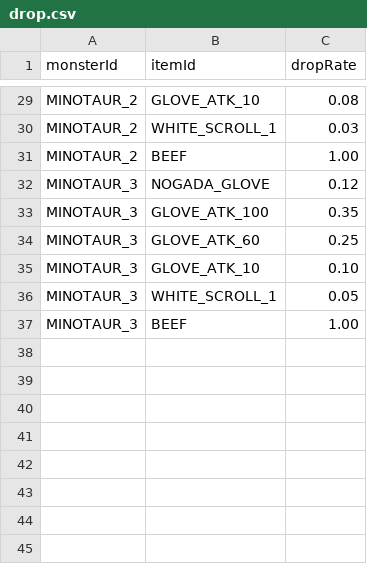
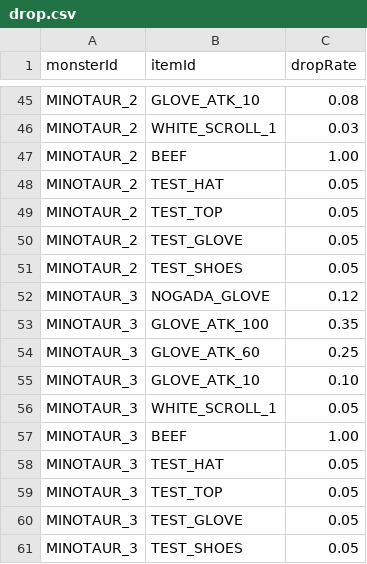
Before and after one commit to gap2951-hub/A-Survivor, a CSV file: app/src/main/assets/data/drop.csv, drawn as a sheet; only a part is shown, gaps mark what is left out; the diff covers the shown part only.

```diff
--- a/app/src/main/assets/data/drop.csv
+++ b/app/src/main/assets/data/drop.csv
@@ -31,2 +47,6 @@ MINOTAUR_2,WHITE_SCROLL_1,0.03
 MINOTAUR_2,BEEF,1.00
+MINOTAUR_2,TEST_HAT,0.05
+MINOTAUR_2,TEST_TOP,0.05
+MINOTAUR_2,TEST_GLOVE,0.05
+MINOTAUR_2,TEST_SHOES,0.05
 MINOTAUR_3,NOGADA_GLOVE,0.12
@@ -37 +57,5 @@ MINOTAUR_3,WHITE_SCROLL_1,0.05
 MINOTAUR_3,BEEF,1.00
+MINOTAUR_3,TEST_HAT,0.05
+MINOTAUR_3,TEST_TOP,0.05
+MINOTAUR_3,TEST_GLOVE,0.05
+MINOTAUR_3,TEST_SHOES,0.05
```
Also changed, not shown: 16 added rows elsewhere in this file, app/src/main/assets/data/equipment.csv, 7 other files.
